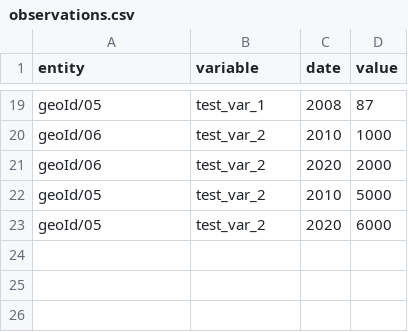
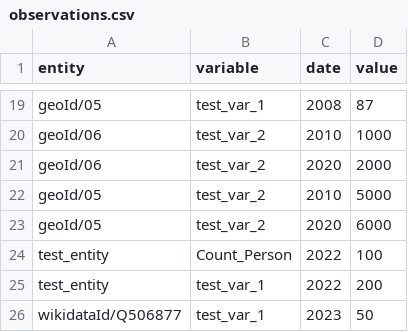
Before and after one commit to datacommonsorg/mixer, a CSV file: sqlite/observations.csv, drawn as a sheet; only a part is shown, gaps mark what is left out.

Commit message:
[SQLite] Implement entity variables API

```diff
--- a/sqlite/observations.csv
+++ b/sqlite/observations.csv
@@ -23 +23,4 @@ geoId/05,test_var_2,2010,5000
 geoId/05,test_var_2,2020,6000
+test_entity,Count_Person,2022,100
+test_entity,test_var_1,2022,200
+wikidataId/Q506877,test_var_1,2023,50
```
Also changed, not shown: 7 other files.
